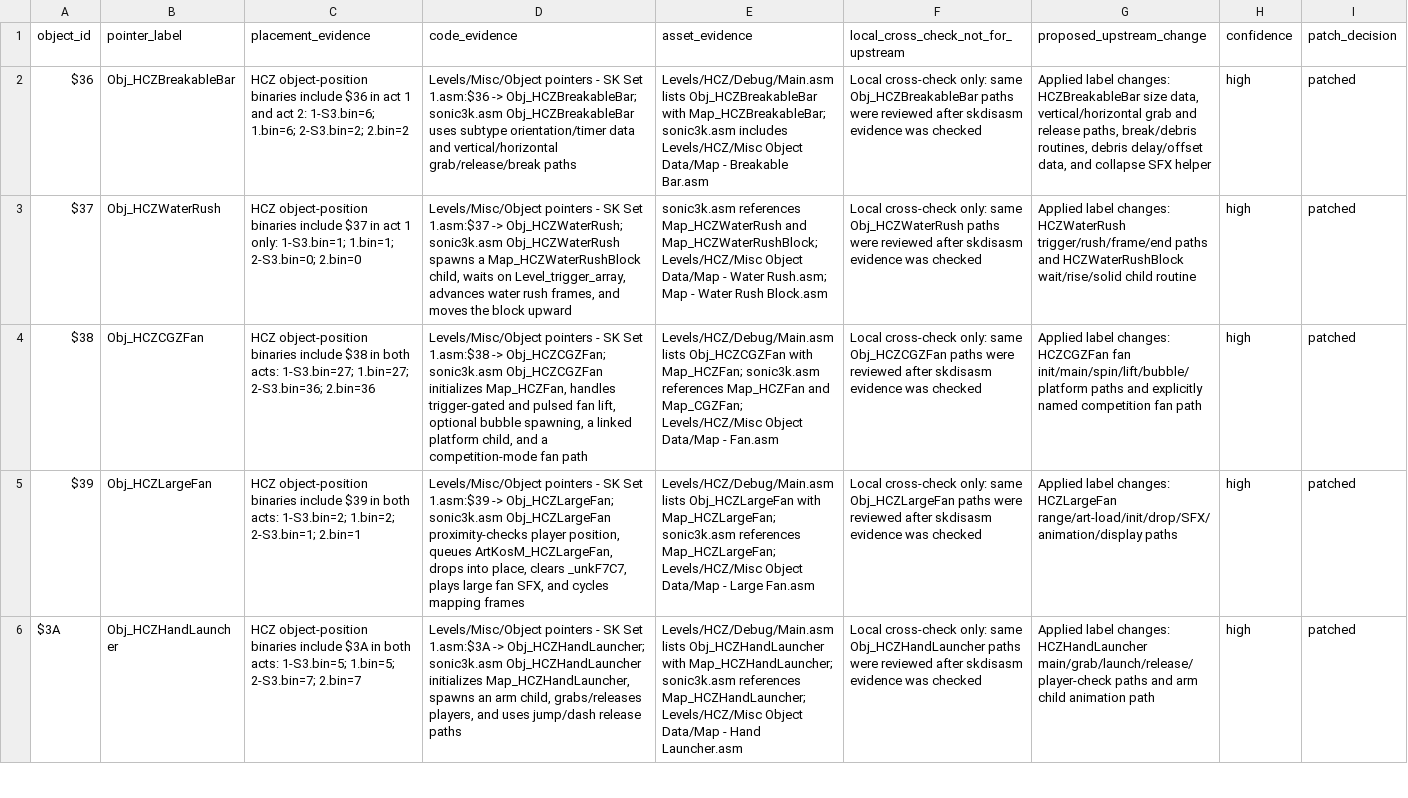
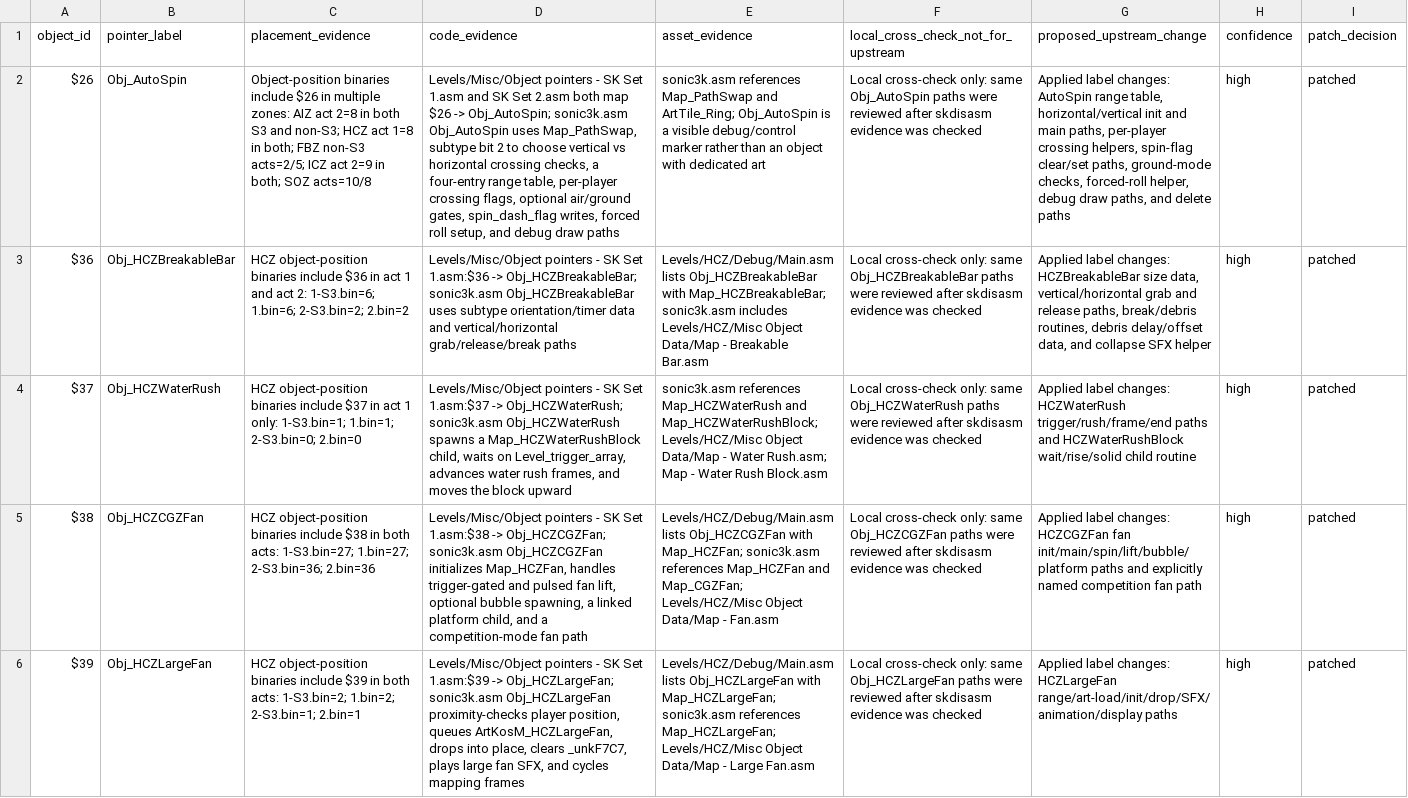
Before and after one commit to raiscan/skdisasm, a CSV file: OPENGGF_HCZ_OBJECT_IDENTITY_AUDIT.csv, drawn as a sheet; only a part is shown; the shorter side is filled out with more unchanged rows; the diff names each change by its address in the sheet, - before the commit and + after, or states it on an @@ line.

Commit message:
docs: label AutoSpin routines

```diff
--- a/OPENGGF_HCZ_OBJECT_IDENTITY_AUDIT.csv
+++ b/OPENGGF_HCZ_OBJECT_IDENTITY_AUDIT.csv
+row 2: $26 | Obj_AutoSpin | Object-position binaries include $26 in multiple zones: AIZ act 2=8 in both S3 and non-S3; HCZ act 1=8 in both; FBZ non-S3 acts=2/5; ICZ act 2=9 in both; SOZ acts=10/8 | Levels/Misc/Object pointers - SK Set 1.asm and SK Set 2.asm both map $26 -> Obj_AutoSpin; sonic3k.asm Obj_AutoSpin uses Map_PathSwap, subtype bit 2 to choose vertical vs horizontal crossing checks, a four-entry range table, per-player crossing flags, optional air/ground gates, spin_dash_flag writes, forced roll setup, and debug draw paths | sonic3k.asm references Map_PathSwap and ArtTile_Ring; Obj_AutoSpin is a visible debug/control marker rather than an object with dedicated art | Local cross-check only: same Obj_AutoSpin paths were reviewed after skdisasm evidence was checked | Applied label changes: AutoSpin range table, horizontal/vertical init and main paths, per-player crossing helpers, spin-flag clear/set paths, ground-mode checks, forced-roll helper, debug draw paths, and delete paths | high | patched
```
Also changed, not shown: 1 other file.
